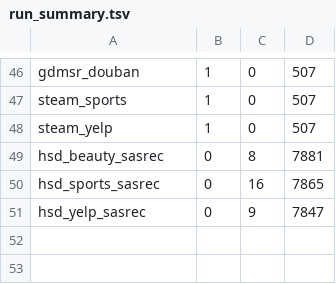
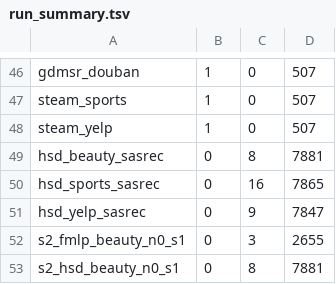
Before and after one commit to Keshavii/DenoisingSurvey, a TSV file: pc3/rq10/results/run_summary.tsv, drawn as a sheet; only a part is shown, gaps mark what is left out; the diff names each change by its address in the sheet, - before the commit and + after, or states it on an @@ line.

```diff
--- a/pc3/rq10/results/run_summary.tsv
+++ b/pc3/rq10/results/run_summary.tsv
+row 52: s2_fmlp_beauty_n0_s1 | 0 | 3 | 2655
+row 53: s2_hsd_beauty_n0_s1 | 0 | 8 | 7881
```
Also changed, not shown: 13 other files.
